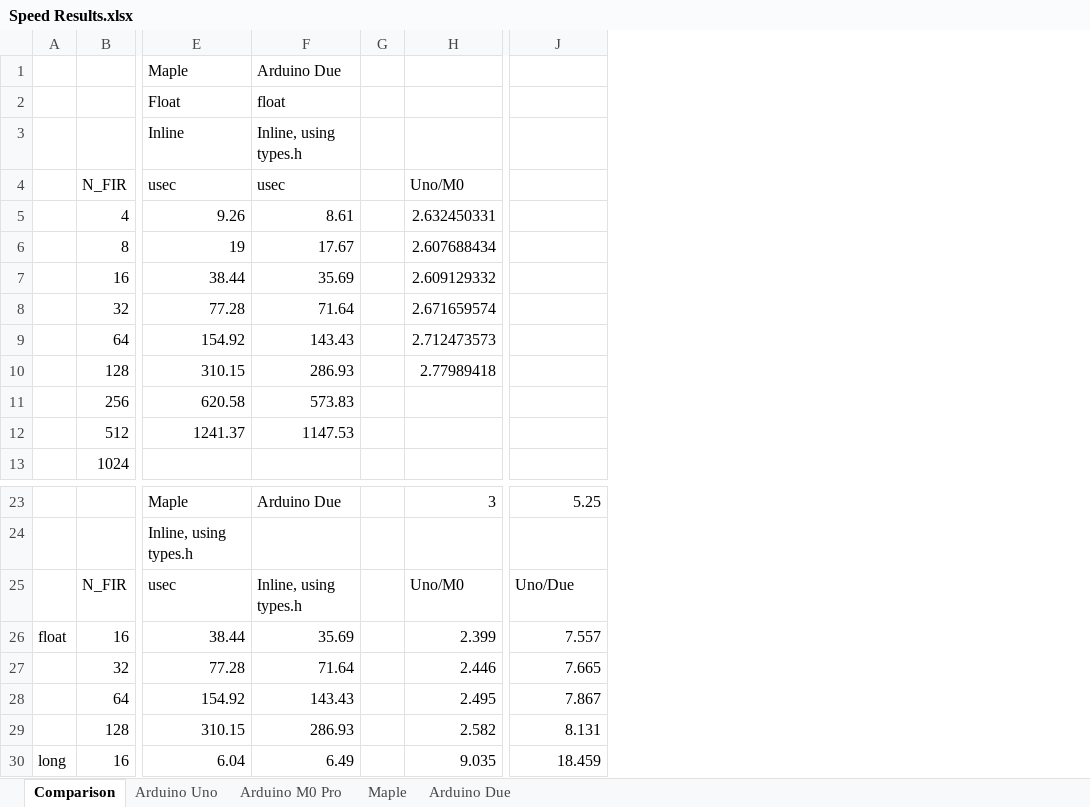
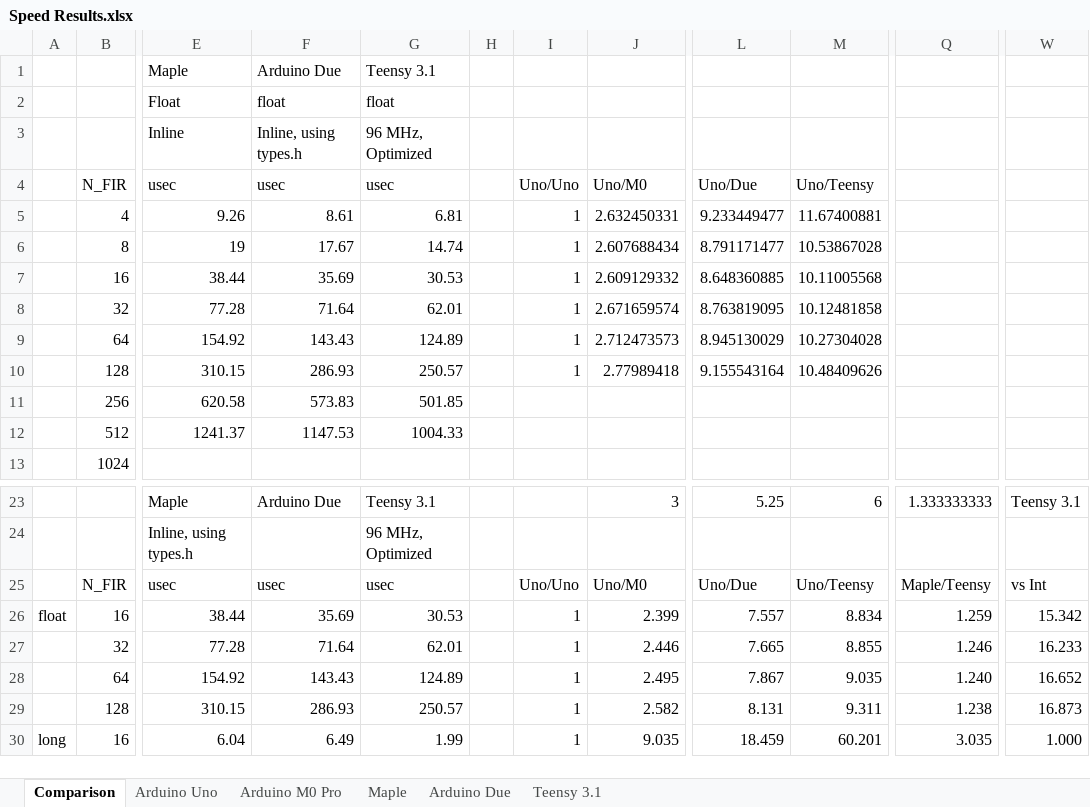
Before and after one commit to chipaudette/OpenAudio, an Excel workbook: Arduino/2015-07_Benchmarking/FIR_Benchmarking/Speed Results.xlsx, sheet Comparison, drawn as a sheet; only a part is shown, gaps mark what is left out; values as stored, in another font and other column widths than the file's, no borders; charts and pictures and conditional formats not drawn; removed rows and columns are numbered as before the commit, all else as after; the diff covers the shown part only; the diff names each change by its address in the sheet, - before the commit and + after, or states it on an @@ line.

Commit message:
Add results for Teensy 3.1

```diff
--- a/Arduino/2015-07_Benchmarking/FIR_Benchmarking/Speed Results.xlsx (sheet Comparison)
+++ b/Arduino/2015-07_Benchmarking/FIR_Benchmarking/Speed Results.xlsx (sheet Comparison)
+sheet tab: Teensy 3.1
-column G, empty
+column G, rows 1-12: Teensy 3.1 | float | 96 MHz, Optimized | usec | 6.81 | 14.74 | 30.53 | 62.01 | 124.89 | 250.57 | 501.85 | 1004.33; rows 23-30: Teensy 3.1 | 96 MHz, Optimized | usec | 30.53 | 62.01 | 124.89 | 250.57 | 1.99
+column H, empty
+column I, rows 4-10: Uno/Uno | 1 | 1 | 1 | 1 | 1 | 1; rows 25-30: Uno/Uno | 1 | 1 | 1 | 1 | 1
+column M, rows 4-10: Uno/Teensy | 11.67400881 | 10.53867028 | 10.11005568 | 10.12481858 | 10.27304028 | 10.48409626; rows 23-30: 6 |  | Uno/Teensy | 8.834 | 8.855 | 9.035 | 9.311 | 60.201
+column Q, rows 23-30: 1.333333333 |  | Maple/Teensy | 1.259 | 1.246 | 1.240 | 1.238 | 3.035
+column W, rows 23-30: Teensy 3.1 |  | vs Int | 15.342 | 16.233 | 16.652 | 16.873 | 1.000
-L4: (empty)
+L4: Uno/Due
-L5: (empty)
+L5: 9.233449477
-L6: (empty)
+L6: 8.791171477
-L7: (empty)
+L7: 8.648360885
-L8: (empty)
+L8: 8.763819095
-L9: (empty)
+L9: 8.945130029
-L10: (empty)
+L10: 9.155543164
-F25: Inline, using types.h
+F25: usec
```
Also changed, not shown: 26 added rows elsewhere in this sheet, formulas that keep their value, charts or pictures.
